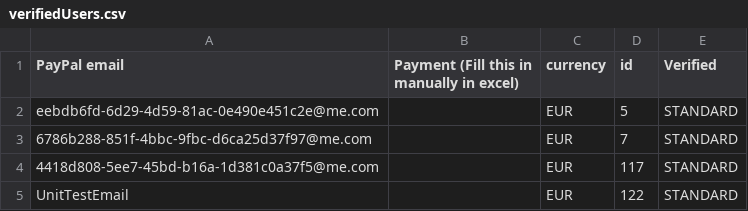
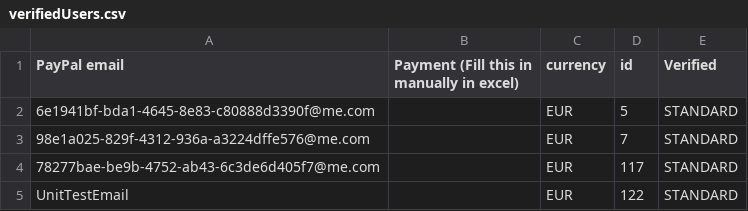
Before and after one commit to danielptm/MasterBackend, a CSV file: service/verifiedUsers.csv, drawn as a sheet.

```diff
--- a/service/verifiedUsers.csv
+++ b/service/verifiedUsers.csv
@@ -1,5 +1,5 @@
 PayPal email,Payment (Fill this in manually in excel),currency,id,Verified
-eebdb6fd-6d29-4d59-81ac-0e490e451c2e@me.com,,EUR,5,STANDARD
-6786b288-851f-4bbc-9fbc-d6ca25d37f97@me.com,,EUR,7,STANDARD
-4418d808-5ee7-45bd-b16a-1d381c0a37f5@me.com,,EUR,117,STANDARD
+6e1941bf-bda1-4645-8e83-c80888d3390f@me.com,,EUR,5,STANDARD
+98e1a025-829f-4312-936a-a3224dffe576@me.com,,EUR,7,STANDARD
+78277bae-be9b-4752-ab43-6c3de6d405f7@me.com,,EUR,117,STANDARD
 UnitTestEmail,,EUR,122,STANDARD
```
Also changed, not shown: 3 other files.
